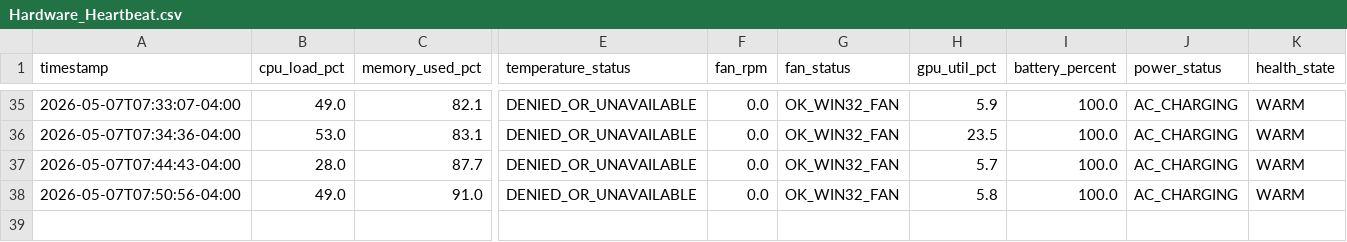
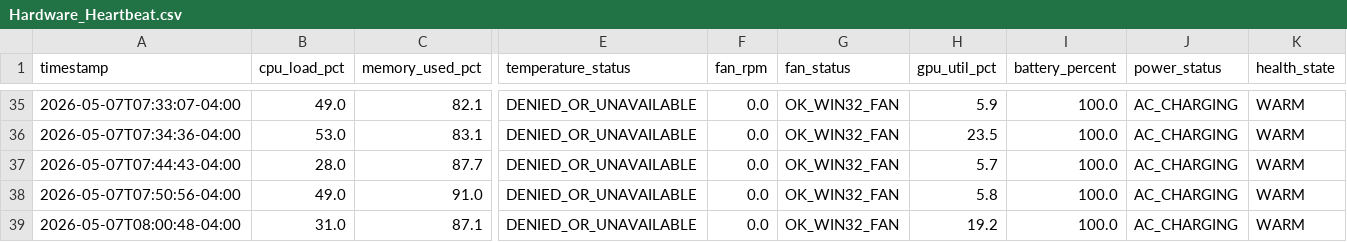
Before and after one commit to rexxu024-arch/Difi_auto_factory, a CSV file: Database/Hardware_Heartbeat.csv, drawn as a sheet; only a part is shown, gaps mark what is left out; rows hold the shown columns only; the diff names each change by its address in the sheet, - before the commit and + after, or states it on an @@ line.

```diff
--- a/Database/Hardware_Heartbeat.csv
+++ b/Database/Hardware_Heartbeat.csv
+row 39: 2026-05-07T08:00:48-04:00 | 31.0 | 87.1 | DENIED_OR_UNAVAILABLE | 0.0 | OK_WIN32_FAN | 19.2 | 100.0 | AC_CHARGING | WARM
```
Also changed, not shown: Database/Hardware_Cooldown_Log.csv, 6 other files.
